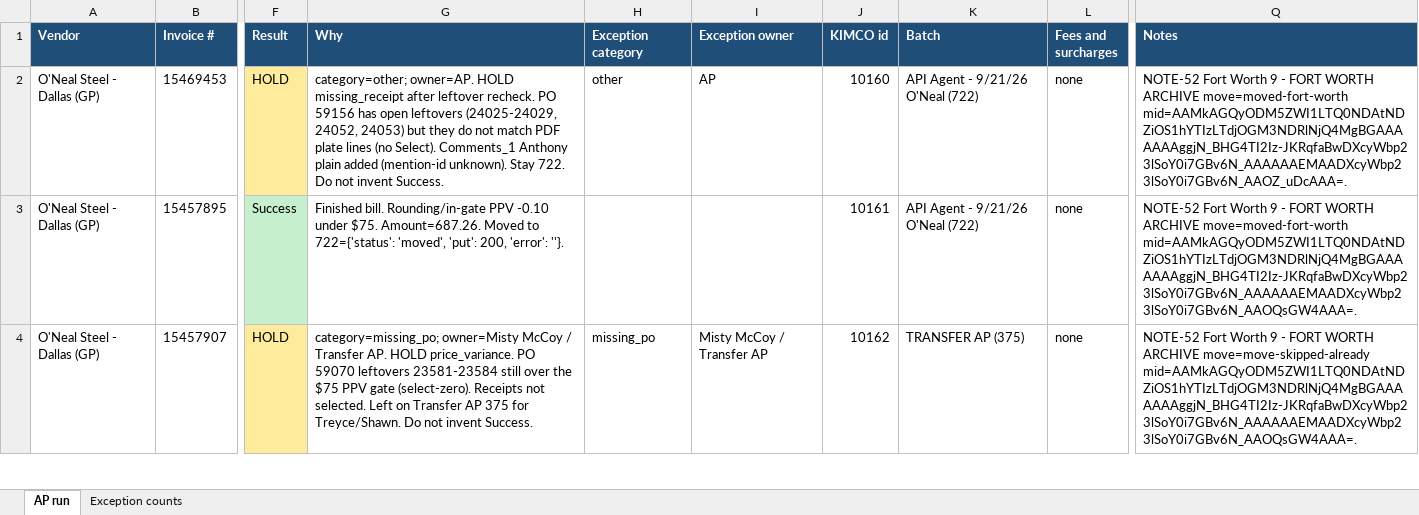
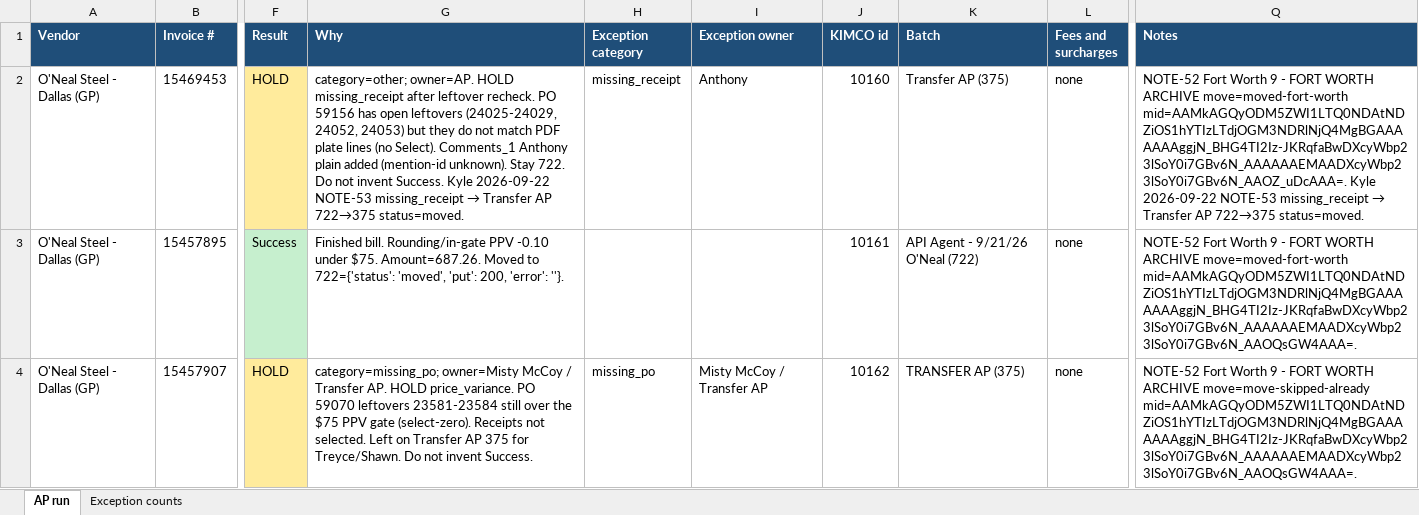
Before and after one commit to beave89atm/ap-clerk, an Excel workbook: runs/AP-run-2026-09-21-oneal.xlsx, sheet AP run, drawn as a sheet; only a part is shown, gaps mark what is left out; values as stored, in another font and other column widths than the file's, no borders; the diff covers the shown part only; the diff names each change by its address in the sheet, - before the commit and + after, or states it on an @@ line.

```diff
--- a/runs/AP-run-2026-09-21-oneal.xlsx (sheet AP run)
+++ b/runs/AP-run-2026-09-21-oneal.xlsx (sheet AP run)
@@ G2 (Why): …invent Success. → …invent Success. Kyle 2026-09-22 NOTE-53 missing_receipt → Transfer AP 722→375 status=moved. @@
-H2 (Exception category): other
+H2 (Exception category): missing_receipt
-I2 (Exception owner): AP
+I2 (Exception owner): Anthony
-K2 (Batch): API Agent - 9/21/26 O'Neal (722)
+K2 (Batch): Transfer AP (375)
@@ Q2 (Notes): …move=moved-fort-worth mid=AAMkAGQyODM5ZWI1LTQ0NDAtNDZiOS1hYTIzLTdjOGM3NDRlNjQ4MgBGAAAAAAAggjN_BHG4TI2Iz-JKRqfaBwDXcyWbp23lSoY0i7GBv6N_AAAAAAEMAADXcyWbp23lSoY0i7GBv6N_AAOZ_uDcAAA=. → …move=moved-fort-worth mid=AAMkAGQyODM5ZWI1LTQ0NDAtNDZiOS1hYTIzLTdjOGM3NDRlNjQ4MgBGAAAAAAAggjN_BHG4TI2Iz-JKRqfaBwDXcyWbp23lSoY0i7GBv6N_AAAAAAEMAADXcyWbp23lSoY0i7GBv6N_AAOZ_uDcAAA=. Kyle 2026-09-22 NOTE-53 missing_receipt → Transfer AP 722→375 status=moved. @@
```
Also changed, not shown: 15 edited cells elsewhere in this sheet, runs/AP-run-2026-09-17-gas-supply.xlsx, 3 other files.
